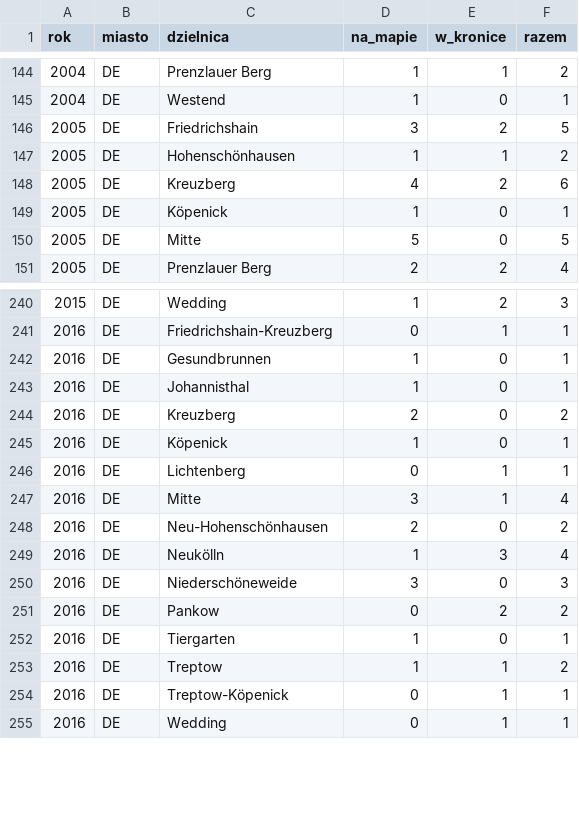
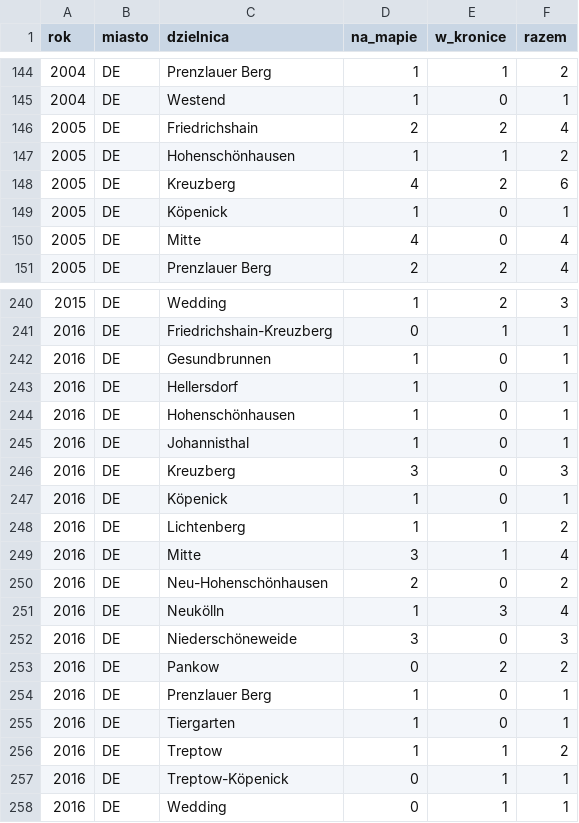
Before and after one commit to paweldow1/1.-Maja, a CSV file: pipeline/output/pokrycie_dzielnic_DE.csv, drawn as a sheet; only a part is shown, gaps mark what is left out.

```diff
--- a/pipeline/output/pokrycie_dzielnic_DE.csv
+++ b/pipeline/output/pokrycie_dzielnic_DE.csv
@@ -145,3 +145,3 @@ rok,miasto,dzielnica,na_mapie,w_kronice,razem
 2004,DE,Westend,1,0,1
-2005,DE,Friedrichshain,3,2,5
+2005,DE,Friedrichshain,2,2,4
 2005,DE,Hohenschönhausen,1,1,2
@@ -149,3 +149,3 @@ rok,miasto,dzielnica,na_mapie,w_kronice,razem
 2005,DE,Köpenick,1,0,1
-2005,DE,Mitte,5,0,5
+2005,DE,Mitte,4,0,4
 2005,DE,Prenzlauer Berg,2,2,4
@@ -242,6 +242,8 @@ rok,miasto,dzielnica,na_mapie,w_kronice,razem
 2016,DE,Gesundbrunnen,1,0,1
+2016,DE,Hellersdorf,1,0,1
+2016,DE,Hohenschönhausen,1,0,1
 2016,DE,Johannisthal,1,0,1
-2016,DE,Kreuzberg,2,0,2
+2016,DE,Kreuzberg,3,0,3
 2016,DE,Köpenick,1,0,1
-2016,DE,Lichtenberg,0,1,1
+2016,DE,Lichtenberg,1,1,2
 2016,DE,Mitte,3,1,4
@@ -251,2 +253,3 @@ rok,miasto,dzielnica,na_mapie,w_kronice,razem
 2016,DE,Pankow,0,2,2
+2016,DE,Prenzlauer Berg,1,0,1
 2016,DE,Tiergarten,1,0,1
```
Also changed, not shown: pipeline/input/dzielnicowe.tsv, pipeline/input/wydarzenia_reczne.tsv, 13 other files.
